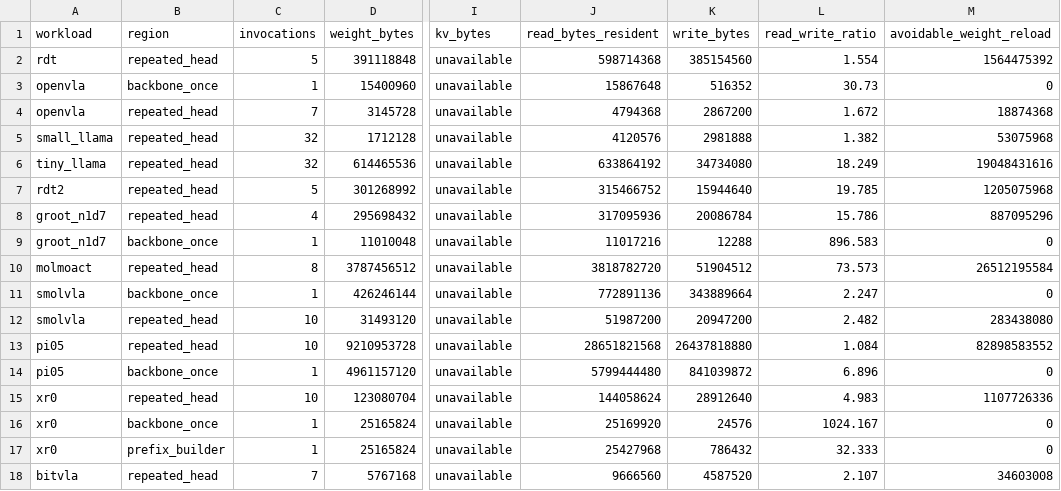
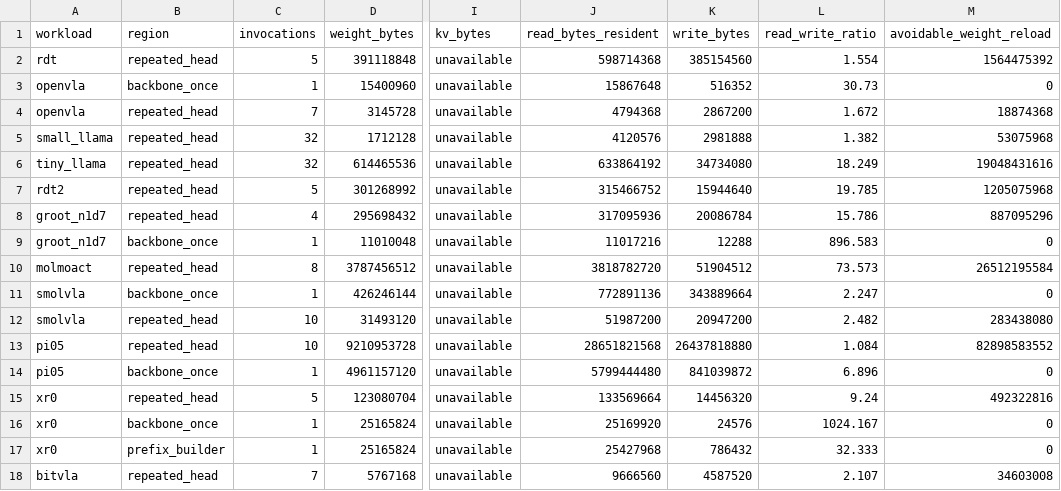
Before and after one commit to ucb-bar/merlin, a CSV file: merlin/benchmarks/dse_guidance/case_study/data_movement_table.csv, drawn as a sheet; only a part is shown, gaps mark what is left out; the diff names each change by its address in the sheet, - before the commit and + after, or states it on an @@ line.

```diff
--- a/merlin/benchmarks/dse_guidance/case_study/data_movement_table.csv
+++ b/merlin/benchmarks/dse_guidance/case_study/data_movement_table.csv
-C15 (invocations): 10
+C15 (invocations): 5
-J15 (read_bytes_resident): 144058624
+J15 (read_bytes_resident): 133569664
-K15 (write_bytes): 28912640
+K15 (write_bytes): 14456320
-L15 (read_write_ratio): 4.983
+L15 (read_write_ratio): 9.24
-M15 (avoidable_weight_reload): 1107726336
+M15 (avoidable_weight_reload): 492322816
```
Also changed, not shown: merlin/benchmarks/dse_guidance/case_study/cross_workload_provenance.csv, merlin/benchmarks/dse_guidance/case_study/dma_stream_table.csv, 38 other files.
